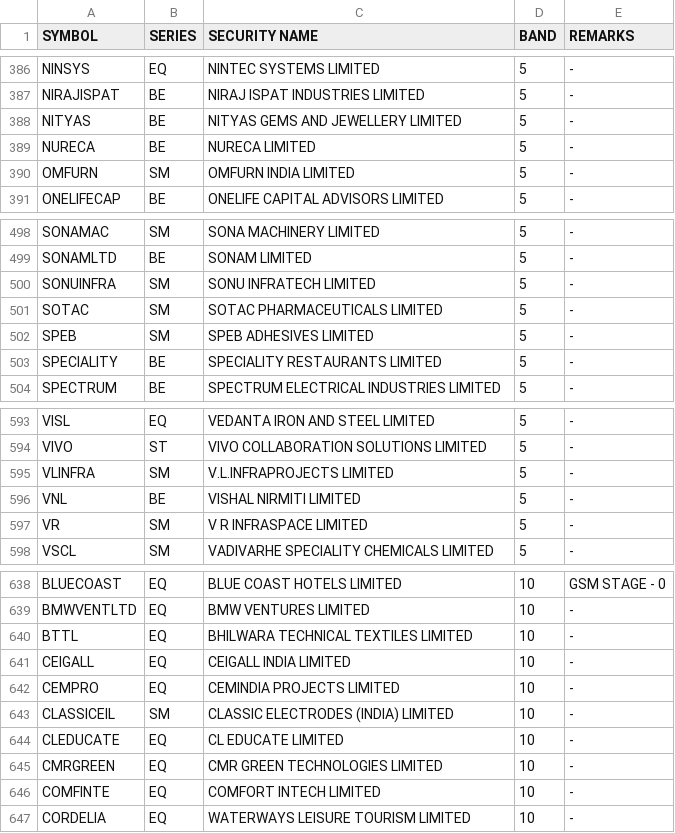
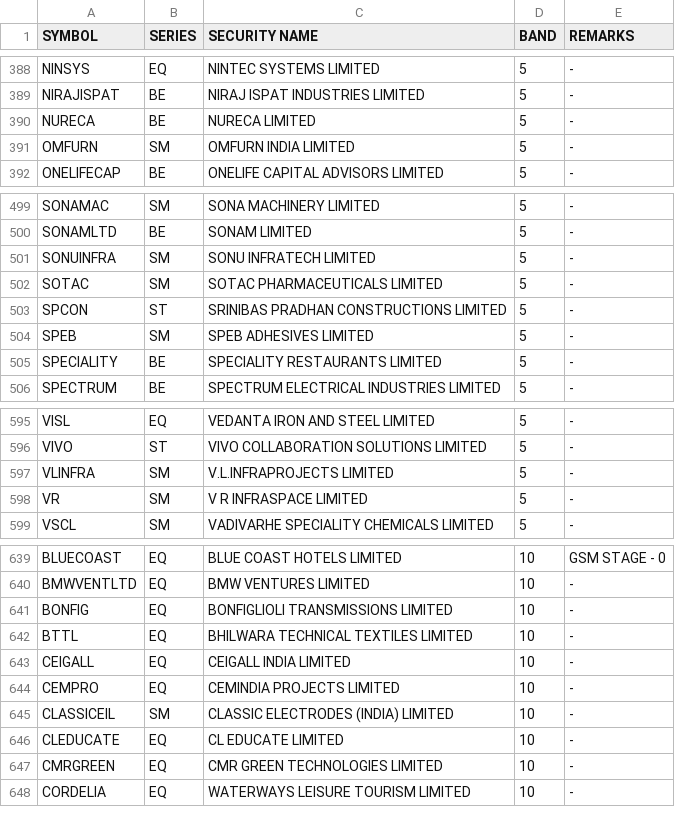
Before and after one commit to Anny26022/price_band, a CSV file: 22102026.csv (was 21102026.csv), drawn as a sheet; only a part is shown, gaps mark what is left out; removed rows and columns are numbered as before the commit, all else as after; the diff covers the shown part only; the diff names each change by its address in the sheet, - before the commit and + after, or states it on an @@ line.

```diff
--- a/21102026.csv
+++ b/22102026.csv
-row 388: NITYAS | BE | NITYAS GEMS AND JEWELLERY LIMITED | 5 | -
+row 503: SPCON | ST | SRINIBAS PRADHAN CONSTRUCTIONS LIMITED | 5 | -
-row 596: VNL | BE | VISHAL NIRMITI LIMITED | 5 | -
+row 641: BONFIG | EQ | BONFIGLIOLI TRANSMISSIONS LIMITED | 10 | -
-row 646: COMFINTE | EQ | COMFORT INTECH LIMITED | 10 | -
```
Also changed, not shown: 11 added rows, 6 removed rows and 6 edited cells elsewhere in this file.
